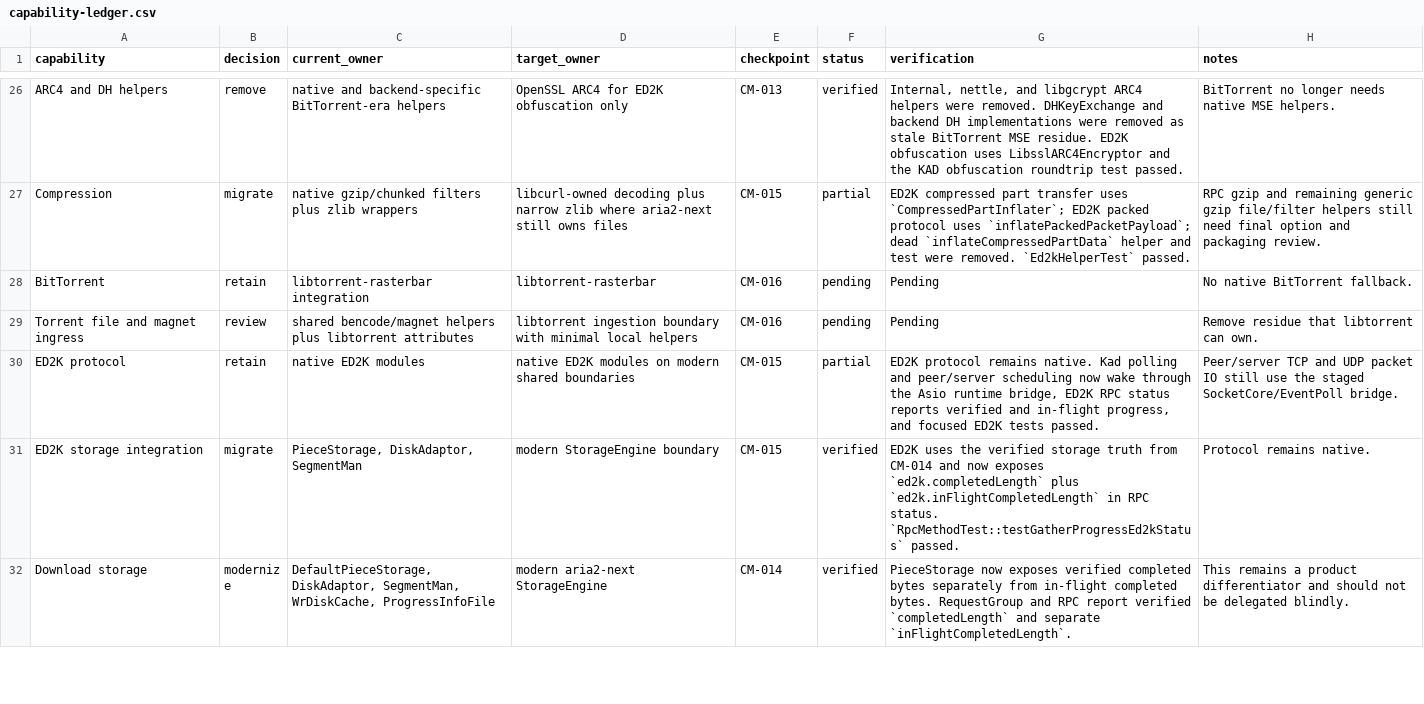
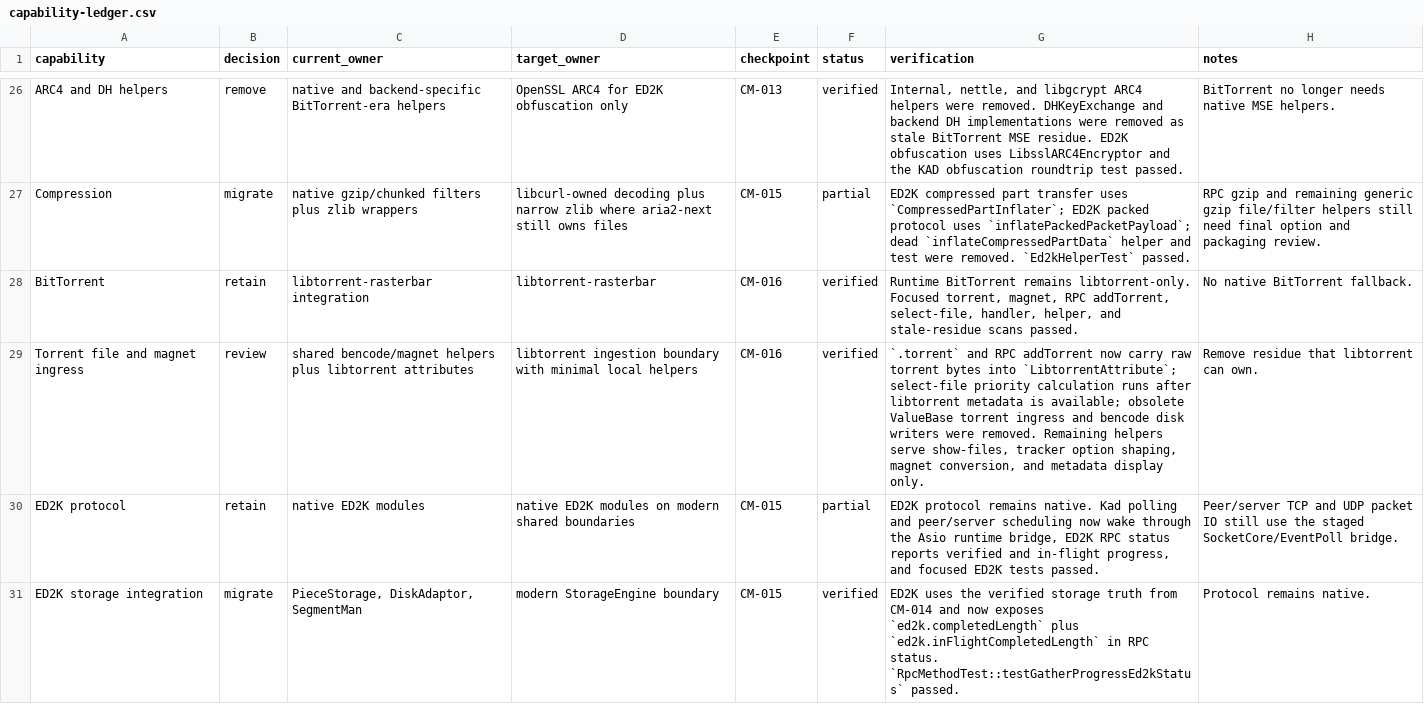
Before and after one commit to AnInsomniacy/aria2-next, a CSV file: docs/maintenance/core-modernization/capability-ledger.csv, drawn as a sheet; only a part is shown, gaps mark what is left out; the shorter side is filled out with more unchanged rows.

Commit message:
refactor(bt): clean libtorrent boundary residue

```diff
--- a/docs/maintenance/core-modernization/capability-ledger.csv
+++ b/docs/maintenance/core-modernization/capability-ledger.csv
@@ -27,4 +27,4 @@ ARC4 and DH helpers,remove,native and backend-specific BitTorrent-era helpers,Op
 Compression,migrate,native gzip/chunked filters plus zlib wrappers,libcurl-owned decoding plus narrow zlib where aria2-next still owns files,CM-015,partial,"ED2K compressed part transfer uses `CompressedPartInflater`; ED2K packed protocol uses `inflatePackedPacketPayload`; dead `inflateCompressedPartData` helper and test were removed. `Ed2kHelperTest` passed.",RPC gzip and remaining generic gzip file/filter helpers still need final option and packaging review.
-BitTorrent,retain,libtorrent-rasterbar integration,libtorrent-rasterbar,CM-016,pending,Pending,No native BitTorrent fallback.
-Torrent file and magnet ingress,review,shared bencode/magnet helpers plus libtorrent attributes,libtorrent ingestion boundary with minimal local helpers,CM-016,pending,Pending,Remove residue that libtorrent can own.
+BitTorrent,retain,libtorrent-rasterbar integration,libtorrent-rasterbar,CM-016,verified,"Runtime BitTorrent remains libtorrent-only. Focused torrent, magnet, RPC addTorrent, select-file, handler, helper, and stale-residue scans passed.",No native BitTorrent fallback.
+Torrent file and magnet ingress,review,shared bencode/magnet helpers plus libtorrent attributes,libtorrent ingestion boundary with minimal local helpers,CM-016,verified,"`.torrent` and RPC addTorrent now carry raw torrent bytes into `LibtorrentAttribute`; select-file priority calculation runs after libtorrent metadata is available; obsolete ValueBase torrent ingress and bencode disk writers were removed. Remaining helpers serve show-files, tracker option shaping, magnet conversion, and metadata display only.",Remove residue that libtorrent can own.
 ED2K protocol,retain,native ED2K modules,native ED2K modules on modern shared boundaries,CM-015,partial,"ED2K protocol remains native. Kad polling and peer/server scheduling now wake through the Asio runtime bridge, ED2K RPC status reports verified and in-flight progress, and focused ED2K tests passed.",Peer/server TCP and UDP packet IO still use the staged SocketCore/EventPoll bridge.
```
Also changed, not shown: docs/maintenance/core-modernization/checkpoints/CM-011-json-boost.csv, docs/maintenance/core-modernization/dependency-ledger.csv, 21 other files.
